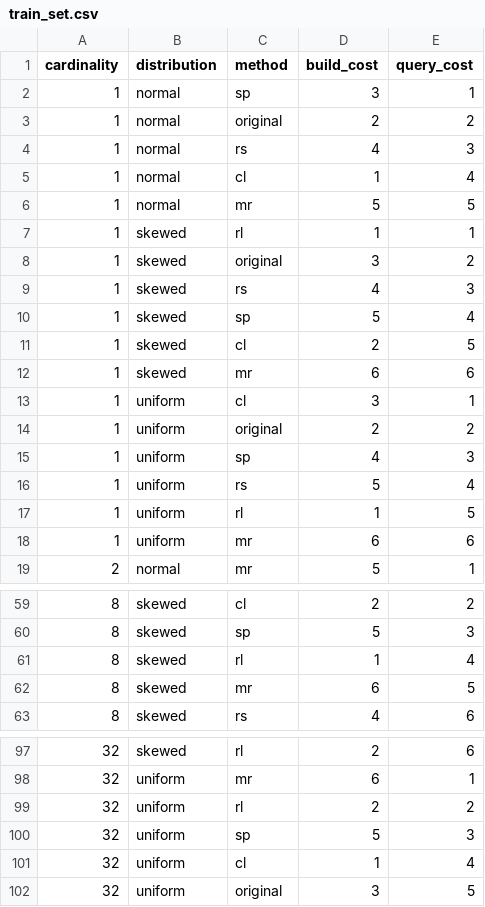
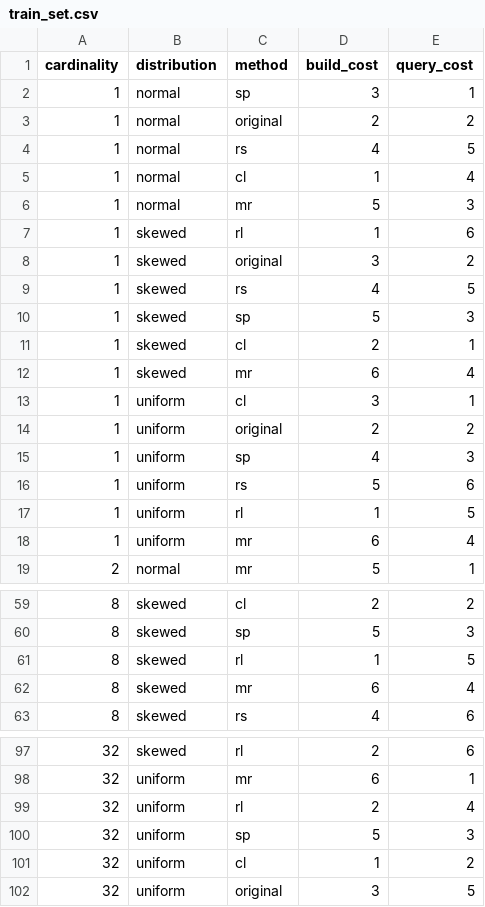
Before and after one commit to Liuguanli/RSMI, a CSV file: costmodel/train_set.csv, drawn as a sheet; only a part is shown, gaps mark what is left out; the diff covers the shown part only.

```diff
--- a/costmodel/train_set.csv
+++ b/costmodel/train_set.csv
@@ -3,11 +3,11 @@ cardinality,distribution,method,build_cost,query_cost
 1,normal,original,2,2
-1,normal,rs,4,3
+1,normal,rs,4,5
 1,normal,cl,1,4
-1,normal,mr,5,5
-1,skewed,rl,1,1
+1,normal,mr,5,3
+1,skewed,rl,1,6
 1,skewed,original,3,2
-1,skewed,rs,4,3
-1,skewed,sp,5,4
-1,skewed,cl,2,5
-1,skewed,mr,6,6
+1,skewed,rs,4,5
+1,skewed,sp,5,3
+1,skewed,cl,2,1
+1,skewed,mr,6,4
 1,uniform,cl,3,1
@@ -15,5 +15,5 @@ cardinality,distribution,method,build_cost,query_cost
 1,uniform,sp,4,3
-1,uniform,rs,5,4
+1,uniform,rs,5,6
 1,uniform,rl,1,5
-1,uniform,mr,6,6
+1,uniform,mr,6,4
 2,normal,mr,5,1
@@ -60,4 +60,4 @@ cardinality,distribution,method,build_cost,query_cost
 8,skewed,sp,5,3
-8,skewed,rl,1,4
-8,skewed,mr,6,5
+8,skewed,rl,1,5
+8,skewed,mr,6,4
 8,skewed,rs,4,6
@@ -98,5 +98,5 @@ cardinality,distribution,method,build_cost,query_cost
 32,uniform,mr,6,1
-32,uniform,rl,2,2
+32,uniform,rl,2,4
 32,uniform,sp,5,3
-32,uniform,cl,1,4
+32,uniform,cl,1,2
 32,uniform,original,3,5
```
Also changed, not shown: 18 edited cells elsewhere in this file, costmodel/train_set_formatted.csv, costmodel/train_set_real_data.csv, 22 other files.
